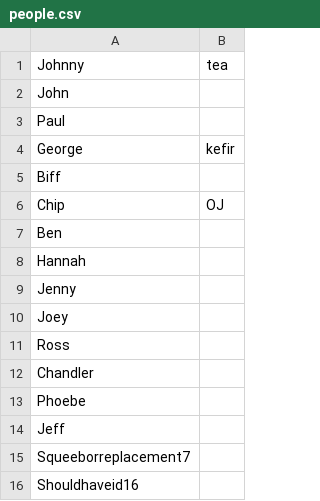
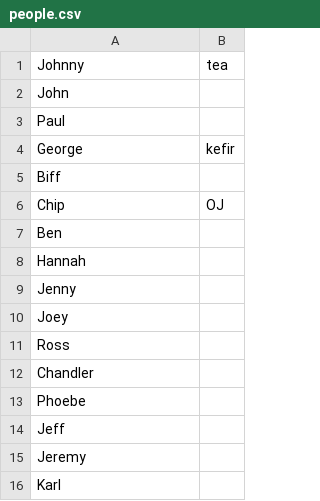
Before and after one commit to jfmcquade/brew-app, a CSV file: data/people.csv, drawn as a sheet.

```diff
--- a/data/people.csv
+++ b/data/people.csv
@@ -14,3 +14,3 @@
 "Jeff",""
-"Squeeborreplacement7",""
-"Shouldhaveid16",""
+"Jeremy",""
+"Karl",""
```
Also changed, not shown: 1 other file.
